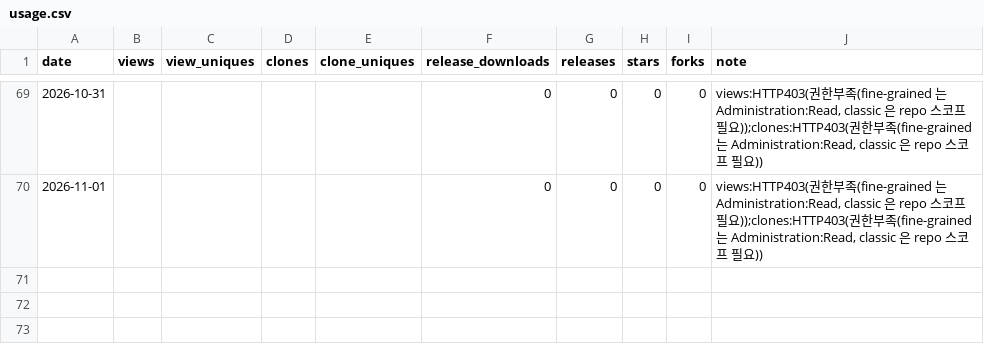
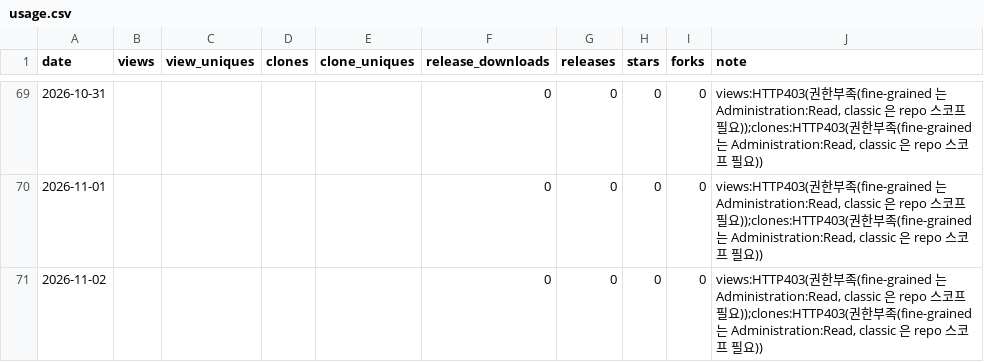
Before and after one commit to rubatoyd/law-openapi-mcp, a CSV file: docs/usage.csv, drawn as a sheet; only a part is shown, gaps mark what is left out.

```diff
--- a/docs/usage.csv
+++ b/docs/usage.csv
@@ -70 +70,2 @@ date,views,view_uniques,clones,clone_uniques,release_downloads,releases,stars,fo
 2026-11-01,,,,,0,0,0,0,"views:HTTP403(권한부족(fine-grained 는 Administration:Read, classic 은 repo 스코프 필요));clones:HTTP403(권한부족(fine-grained 는 Administration:Read, classic 은 repo 스코프 필요))"
+2026-11-02,,,,,0,0,0,0,"views:HTTP403(권한부족(fine-grained 는 Administration:Read, classic 은 repo 스코프 필요));clones:HTTP403(권한부족(fine-grained 는 Administration:Read, classic 은 repo 스코프 필요))"
```
Also changed, not shown: 2 other files.
